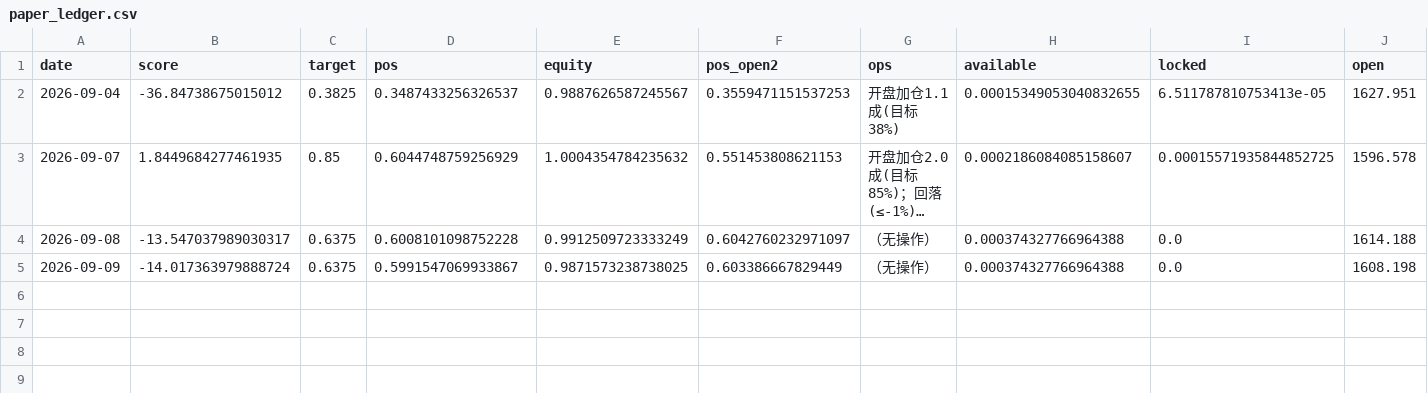
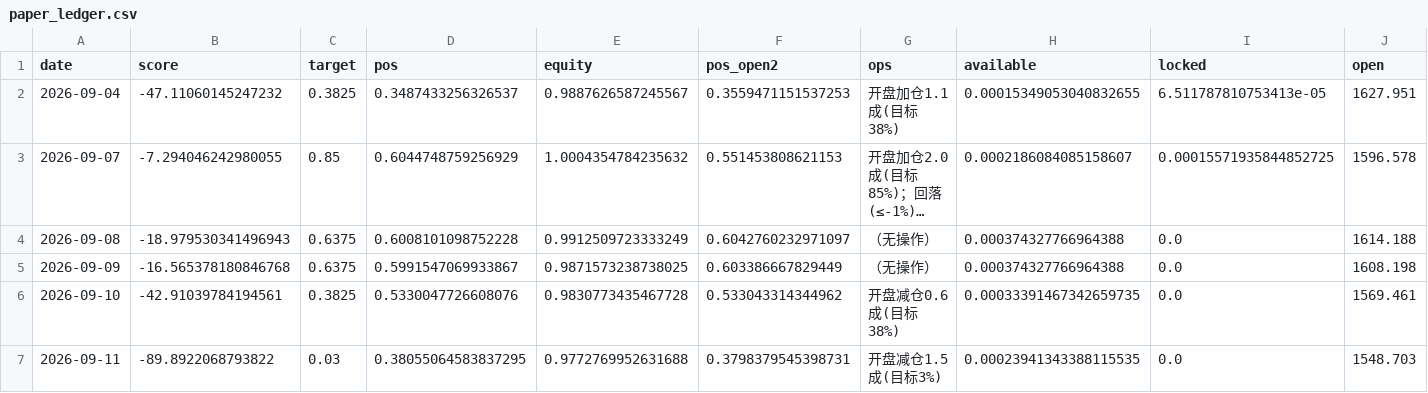
Before and after one commit to doublefires/Libra, a CSV file: data_real/processed/paper_ledger.csv, drawn as a sheet; only a part is shown; long unchanged cells end in …; rows hold the shown columns only; the diff names each change by its address in the sheet, - before the commit and + after, or states it on an @@ line.

```diff
--- a/data_real/processed/paper_ledger.csv
+++ b/data_real/processed/paper_ledger.csv
-B2 (score): -36.84738675015012
+B2 (score): -47.11060145247232
-B3 (score): 1.8449684277461935
+B3 (score): -7.294046242980055
-B4 (score): -13.547037989030317
+B4 (score): -18.979530341496943
-B5 (score): -14.017363979888724
+B5 (score): -16.565378180846768
+row 6: 2026-09-10 | -42.91039784194561 | 0.3825 | 0.5330047726608076 | 0.9830773435467728 | 0.533043314344962 | 开盘减仓0.6成(目标38%) | 0.00033391467342659735 | 0.0 | 1569.461
+row 7: 2026-09-11 | -89.8922068793822 | 0.03 | 0.38055064583837295 | 0.9772769952631688 | 0.3798379545398731 | 开盘减仓1.5成(目标3%) | 0.00023941343388115535 | 0.0 | 1548.703
```
Also changed, not shown: data_real/processed/calendar.csv, data_real/processed/ohlc_idx_kc50.csv, 2 other files.
